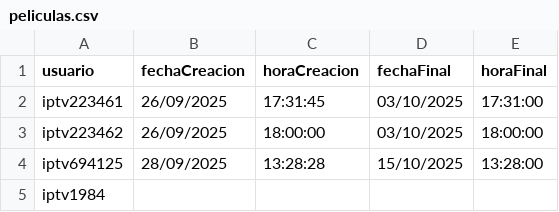
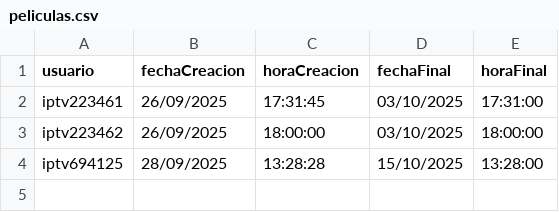
Before and after one commit to itptvfede/peliculas-m3u, a CSV file: peliculas.csv, drawn as a sheet.

Commit message:
Actualizar peliculas.csv

```diff
--- a/peliculas.csv
+++ b/peliculas.csv
@@ -4,2 +4 @@ iptv223462,26/09/2025,18:00:00,03/10/2025,18:00:00
 iptv694125,28/09/2025,13:28:28,15/10/2025,13:28:00
-iptv1984
```
